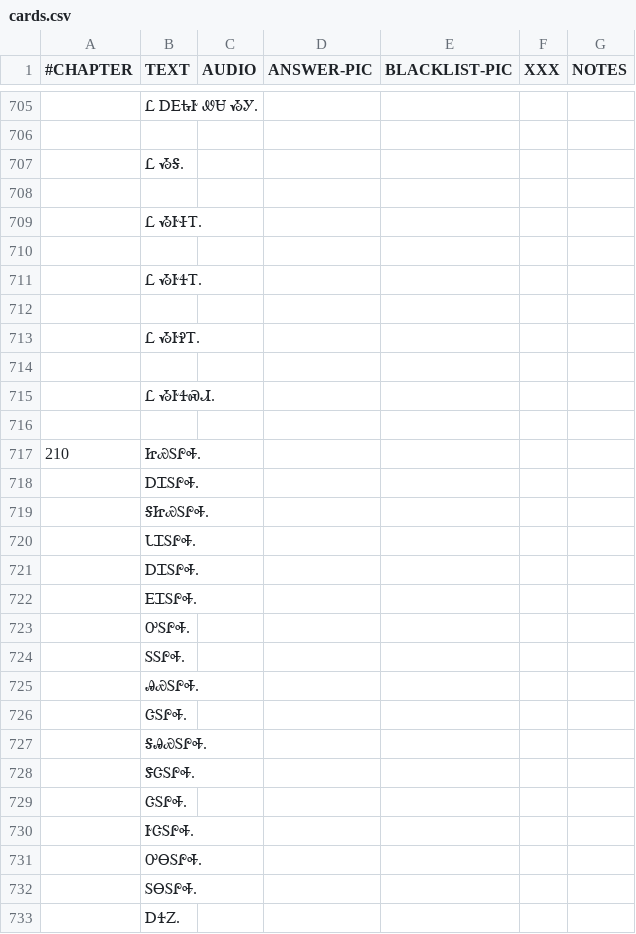
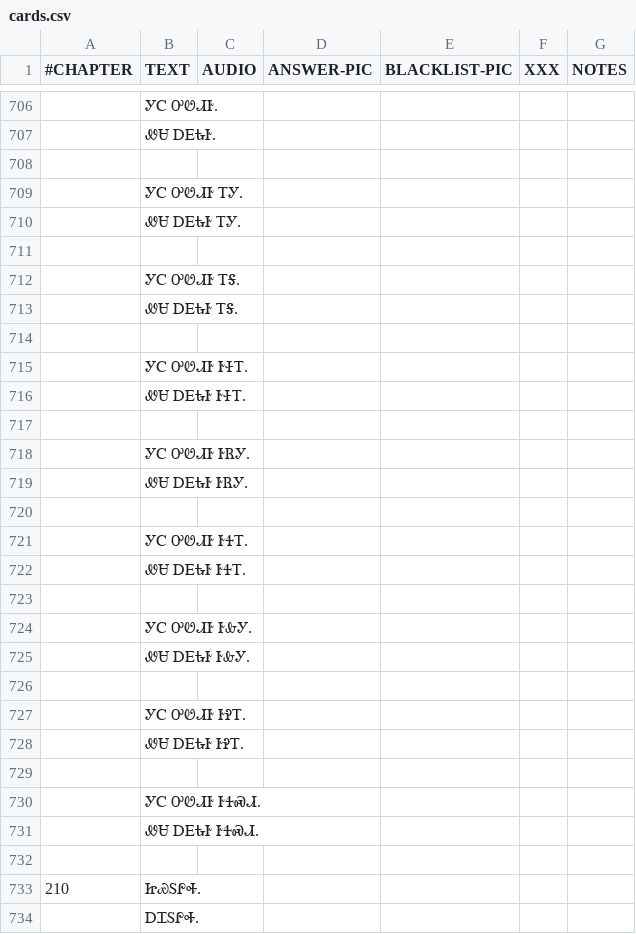
Before and after one commit to CherokeeLanguage/cll1-gdx, a CSV file: cll2ev1-gdx/android/assets/card-data/cards.csv, drawn as a sheet; only a part is shown, gaps mark what is left out; the shorter side is filled out with more unchanged rows; the diff covers the shown part only.

```diff
--- a/cll2ev1-gdx/android/assets/card-data/cards.csv
+++ b/cll2ev1-gdx/android/assets/card-data/cards.csv
@@ -705,12 +706,27 @@
-	Ꮭ ᎠᎬᎿᎨ ᏪᏌ ᏱᎩ.					
+	ᎩᏟ ᎤᏬᏗᎨ.					
+	ᏪᏌ ᎠᎬᎿᎨ.					
 						
-	Ꮭ ᏱᎦ.					
+	ᎩᏟ ᎤᏬᏗᎨ ᎢᎩ.					
+	ᏪᏌ ᎠᎬᎿᎨ ᎢᎩ.					
 						
-	Ꮭ ᏱᎨᏐᎢ.					
+	ᎩᏟ ᎤᏬᏗᎨ ᎢᎦ.					
+	ᏪᏌ ᎠᎬᎿᎨ ᎢᎦ.					
 						
-	Ꮭ ᏱᎨᏎᎢ.					
+	ᎩᏟ ᎤᏬᏗᎨ ᎨᏐᎢ.					
+	ᏪᏌ ᎠᎬᎿᎨ ᎨᏐᎢ.					
 						
-	Ꮭ ᏱᎨᎮᎢ.					
+	ᎩᏟ ᎤᏬᏗᎨ ᎨᏒᎩ.					
+	ᏪᏌ ᎠᎬᎿᎨ ᎨᏒᎩ.					
 						
-	Ꮭ ᏱᎨᏎᏍᏗ.					
+	ᎩᏟ ᎤᏬᏗᎨ ᎨᏎᎢ.					
+	ᏪᏌ ᎠᎬᎿᎨ ᎨᏎᎢ.					
+						
+	ᎩᏟ ᎤᏬᏗᎨ ᎨᎲᎩ.					
+	ᏪᏌ ᎠᎬᎿᎨ ᎨᎲᎩ.					
+						
+	ᎩᏟ ᎤᏬᏗᎨ ᎨᎮᎢ.					
+	ᏪᏌ ᎠᎬᎿᎨ ᎨᎮᎢ.					
+						
+	ᎩᏟ ᎤᏬᏗᎨ ᎨᏎᏍᏗ.					
+	ᏪᏌ ᎠᎬᎿᎨ ᎨᏎᏍᏗ.					
 						
```
Also changed, not shown: 1 added row, 1 moved row and 15 edited cells elsewhere in this file.
